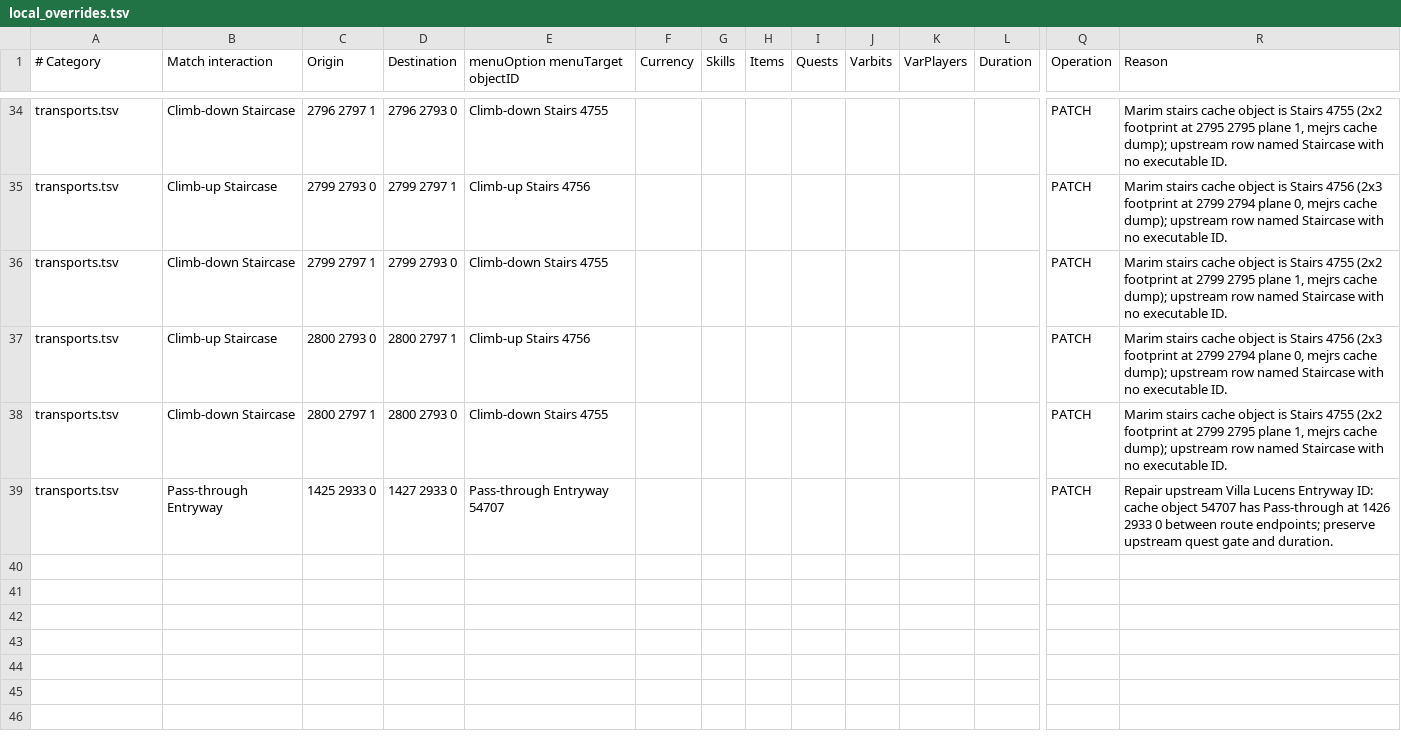
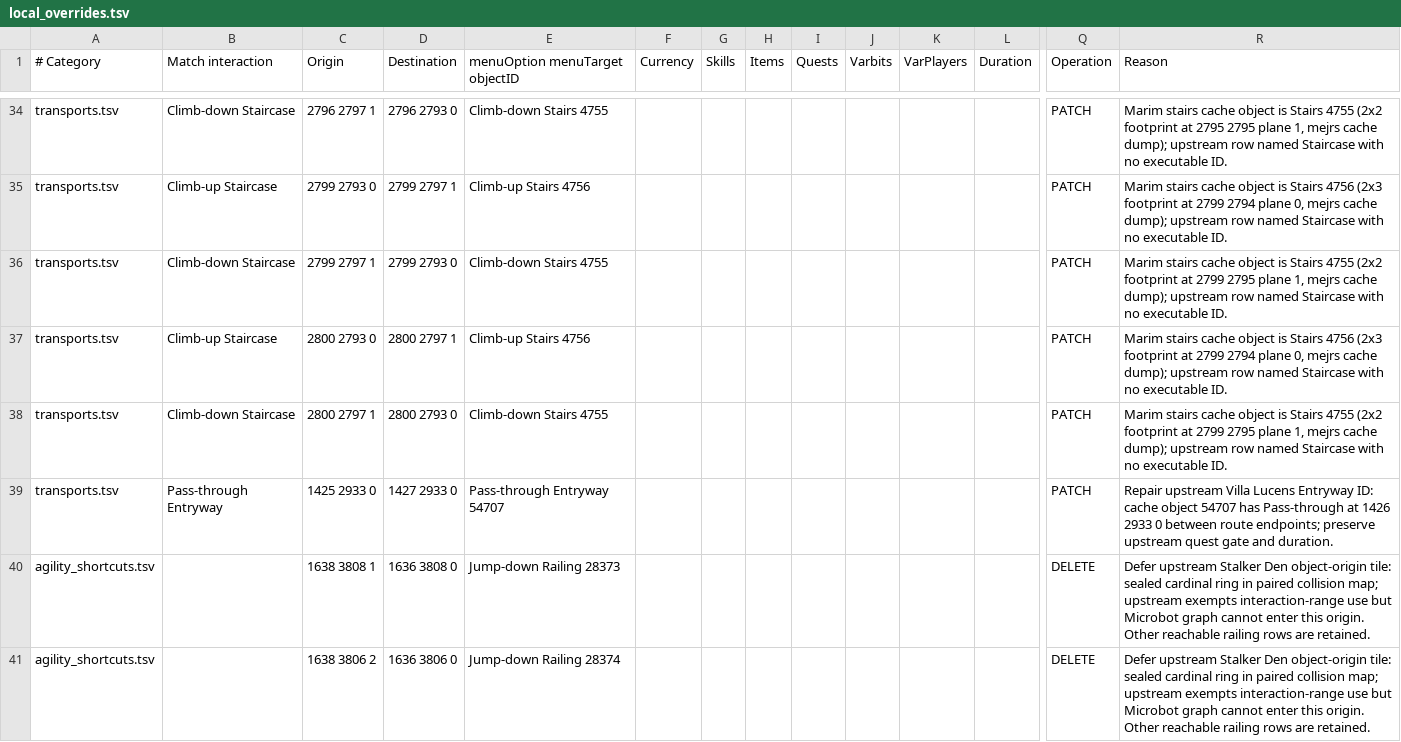
Before and after one commit to JogOnJohn/microbot-shortest-path-sync, a TSV file: transport_sync/local_overrides.tsv, drawn as a sheet; only a part is shown, gaps mark what is left out; rows hold the shown columns only; the diff names each change by its address in the sheet, - before the commit and + after, or states it on an @@ line.

```diff
--- a/transport_sync/local_overrides.tsv
+++ b/transport_sync/local_overrides.tsv
+row 40: agility_shortcuts.tsv |  | 1638 3808 1 | 1636 3808 0 | Jump-down Railing 28373 |  |  |  |  |  |  |  | DELETE | Defer upstream Stalker Den object-origin tile: sealed cardinal ring in paired collision map; upstream exempts interaction-range use but Microbot graph cannot enter this origin. Other reachable railing rows are retained.
+row 41: agility_shortcuts.tsv |  | 1638 3806 2 | 1636 3806 0 | Jump-down Railing 28374 |  |  |  |  |  |  |  | DELETE | Defer upstream Stalker Den object-origin tile: sealed cardinal ring in paired collision map; upstream exempts interaction-range use but Microbot graph cannot enter this origin. Other reachable railing rows are retained.
```
Also changed, not shown: 5 other files.
